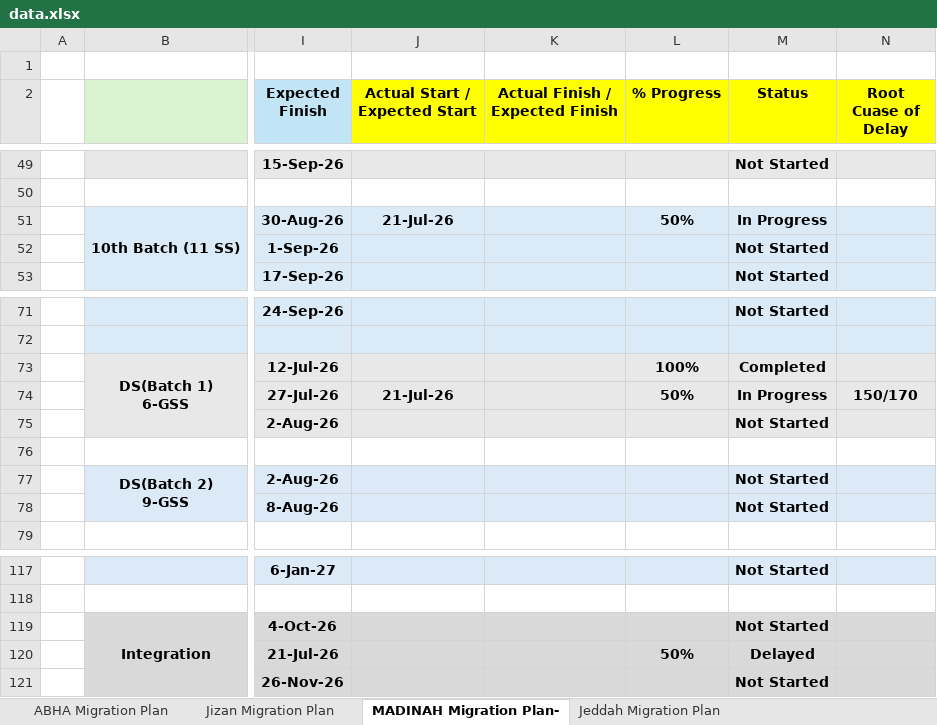
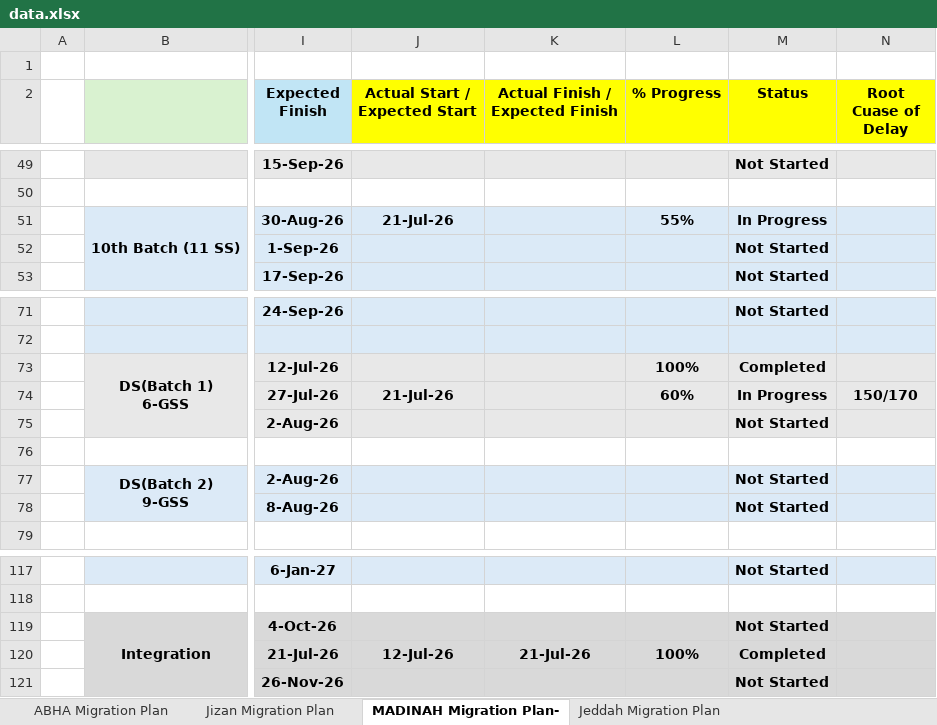
Before and after one commit to project-planning-dashboard/SDCC-Migration-Plan-Report, an Excel workbook: data.xlsx, sheet MADINAH Migration Plan-, drawn as a sheet; only a part is shown, gaps mark what is left out; values as stored, in another font and other column widths than the file's, no borders; charts and pictures and conditional formats not drawn; the diff names each change by its address in the sheet, - before the commit and + after, or states it on an @@ line.

```diff
--- a/data.xlsx (sheet MADINAH Migration Plan-)
+++ b/data.xlsx (sheet MADINAH Migration Plan-)
-L51 (% Progress): 50%
+L51 (% Progress): 55%
-L74 (% Progress): 50%
+L74 (% Progress): 60%
-J120 (Actual Start / Expected Start): (empty)
+J120 (Actual Start / Expected Start): 12-Jul-26
-K120 (Actual Finish / Expected Finish): (empty)
+K120 (Actual Finish / Expected Finish): 21-Jul-26
-L120 (% Progress): 50%
+L120 (% Progress): 100%
-M120 (Status): Delayed
+M120 (Status): Completed
```
Also changed, not shown: sheet Jeddah Migration Plan, sheet ABHA Migration Plan, sheet Jizan Migration Plan, sheet Makkah Migration Plan, 1 other file.
